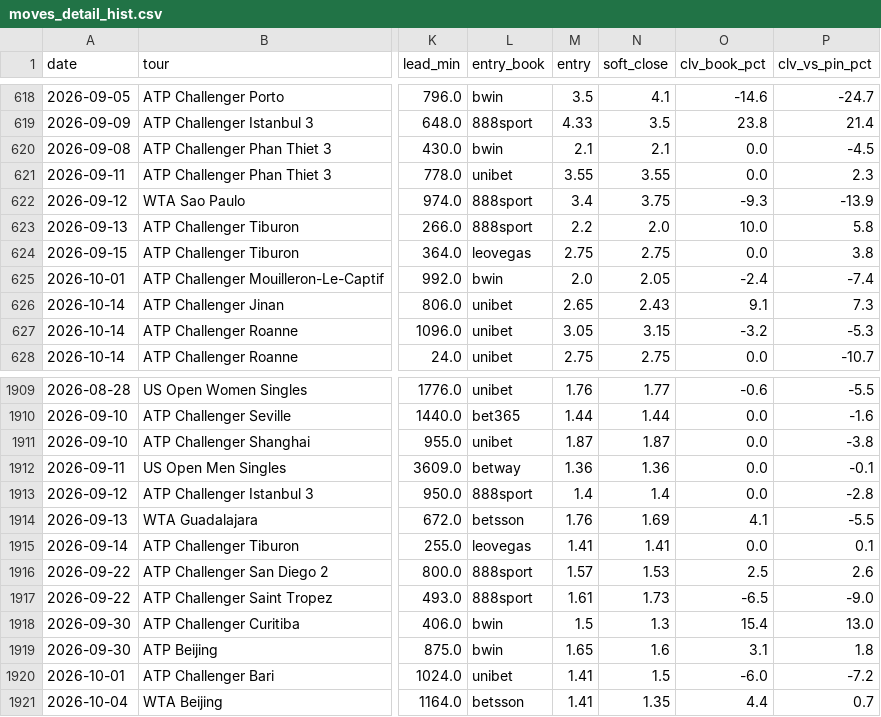
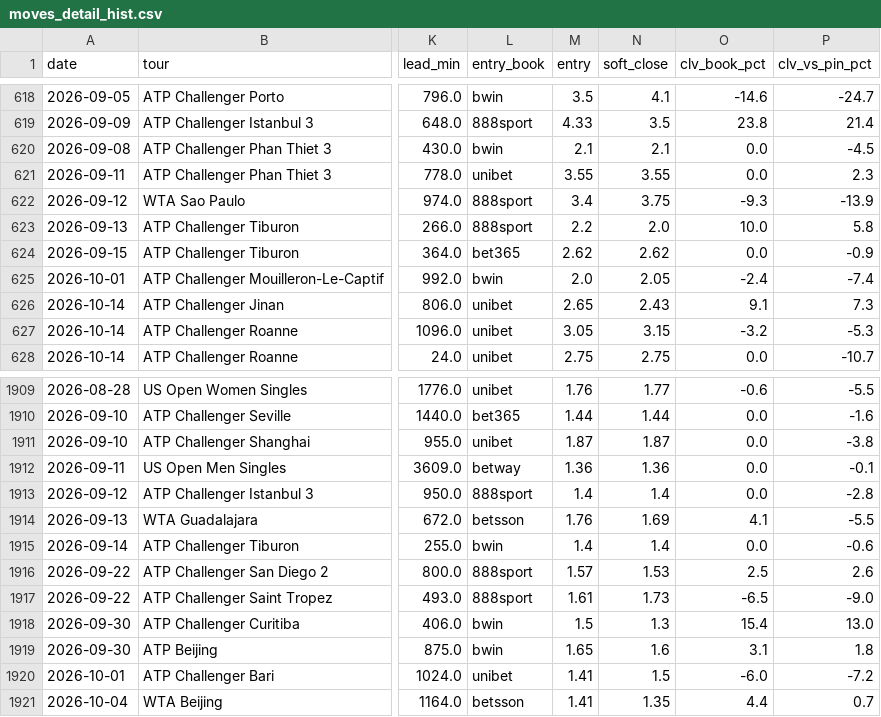
Before and after one commit to Lucas987987/Tennis-edge, a CSV file: moves_detail_hist.csv, drawn as a sheet; only a part is shown, gaps mark what is left out; the diff covers the shown part only; the diff names each change by its address in the sheet, - before the commit and + after, or states it on an @@ line.

```diff
--- a/moves_detail_hist.csv
+++ b/moves_detail_hist.csv
-L624 (entry_book): leovegas
+L624 (entry_book): bet365
-M624 (entry): 2.75
+M624 (entry): 2.62
-N624 (soft_close): 2.75
+N624 (soft_close): 2.62
-P624 (clv_vs_pin_pct): 3.8
+P624 (clv_vs_pin_pct): -0.9
-L1915 (entry_book): leovegas
+L1915 (entry_book): bwin
-M1915 (entry): 1.41
+M1915 (entry): 1.4
-N1915 (soft_close): 1.41
+N1915 (soft_close): 1.4
-P1915 (clv_vs_pin_pct): 0.1
+P1915 (clv_vs_pin_pct): -0.6
```
Also changed, not shown: 26 edited cells elsewhere in this file, moves_detail.csv, 5 other files.
